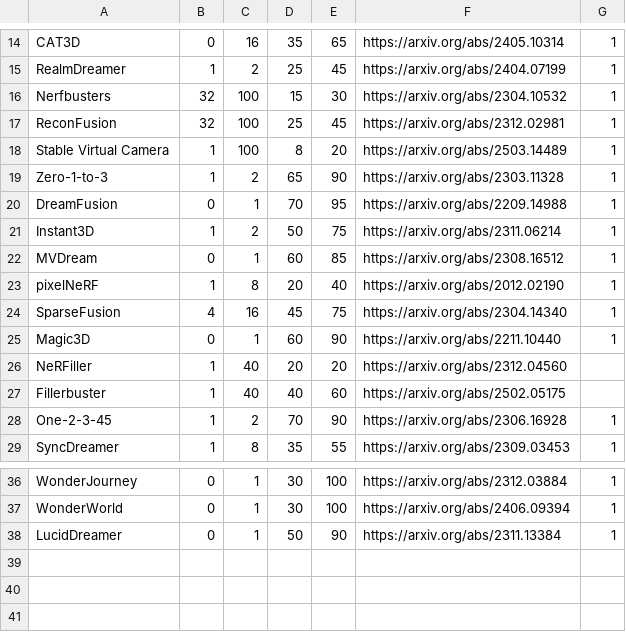
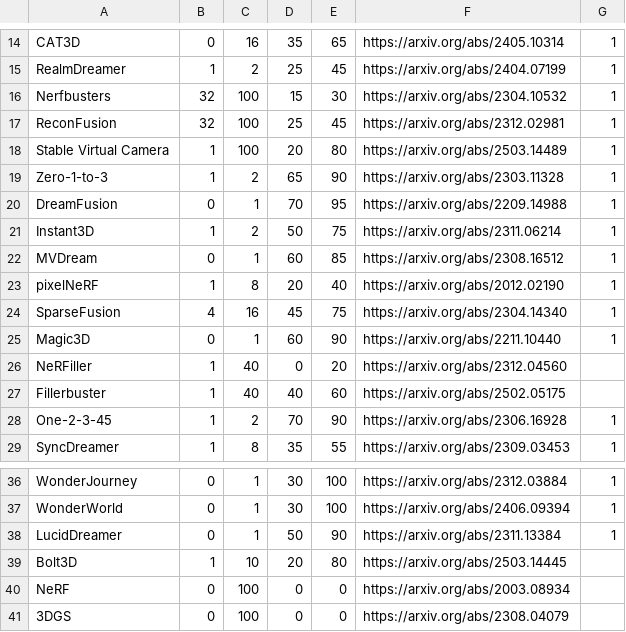
Before and after one commit to scenecomp/scenecomp.github.io, a CSV file: papers.csv, drawn as a sheet; only a part is shown, gaps mark what is left out.

```diff
--- a/papers.csv
+++ b/papers.csv
@@ -17,3 +17,3 @@ Nerfbusters,32,100,15,30,https://arxiv.org/abs/2304.10532,1
 ReconFusion,32,100,25,45,https://arxiv.org/abs/2312.02981,1
-Stable Virtual Camera,1,100,8,20,https://arxiv.org/abs/2503.14489,1
+Stable Virtual Camera,1,100,20,80,https://arxiv.org/abs/2503.14489,1
 Zero-1-to-3,1,2,65,90,https://arxiv.org/abs/2303.11328,1
@@ -25,3 +25,3 @@ SparseFusion,4,16,45,75,https://arxiv.org/abs/2304.14340,1
 Magic3D,0,1,60,90,https://arxiv.org/abs/2211.10440,1
-NeRFiller,1,40,20,20,https://arxiv.org/abs/2312.04560,
+NeRFiller,1,40,0,20,https://arxiv.org/abs/2312.04560,
 Fillerbuster,1,40,40,60,https://arxiv.org/abs/2502.05175,
@@ -38 +38,4 @@ WonderWorld,0,1,30,100,https://arxiv.org/abs/2406.09394,1
 LucidDreamer,0,1,50,90,https://arxiv.org/abs/2311.13384,1
+Bolt3D,1,10,20,80,https://arxiv.org/abs/2503.14445,
+NeRF,0,100,0,0,https://arxiv.org/abs/2003.08934,
+3DGS,0,100,0,0,https://arxiv.org/abs/2308.04079,
```
Also changed, not shown: 2 other files.
